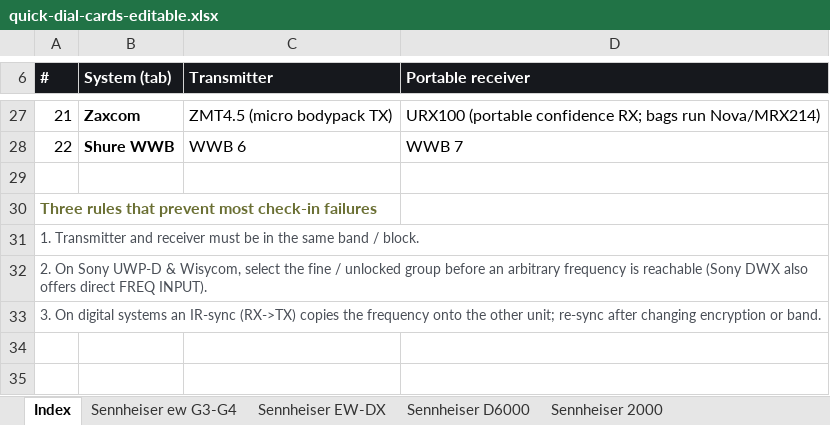
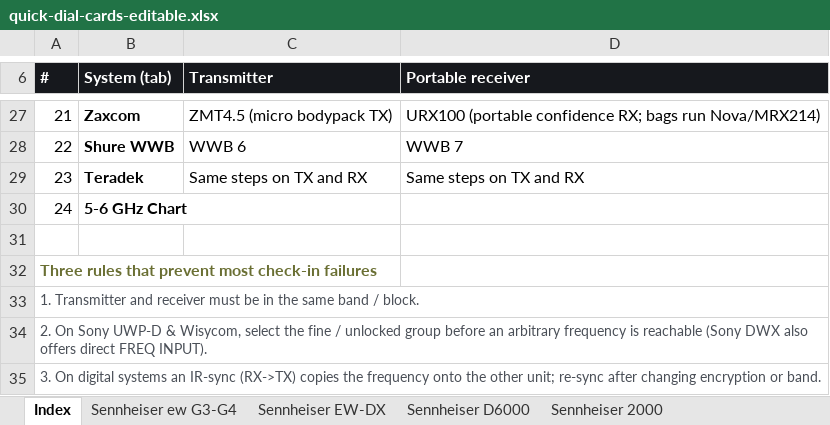
Before and after one commit to gothamsound/quick-dial-cards, an Excel workbook: quick-dial-cards-editable.xlsx, sheet Index, drawn as a sheet; only a part is shown, gaps mark what is left out; values as stored, in another font and other column widths than the file's, no borders; the diff names each change by its address in the sheet, - before the commit and + after, or states it on an @@ line.

```diff
--- a/quick-dial-cards-editable.xlsx (sheet Index)
+++ b/quick-dial-cards-editable.xlsx (sheet Index)
+row 29: 23 | Teradek | Same steps on TX and RX | Same steps on TX and RX
+row 30: 24 | 5-6 GHz Chart
```
Also changed, not shown: other sheet tabs, 6 other files.
